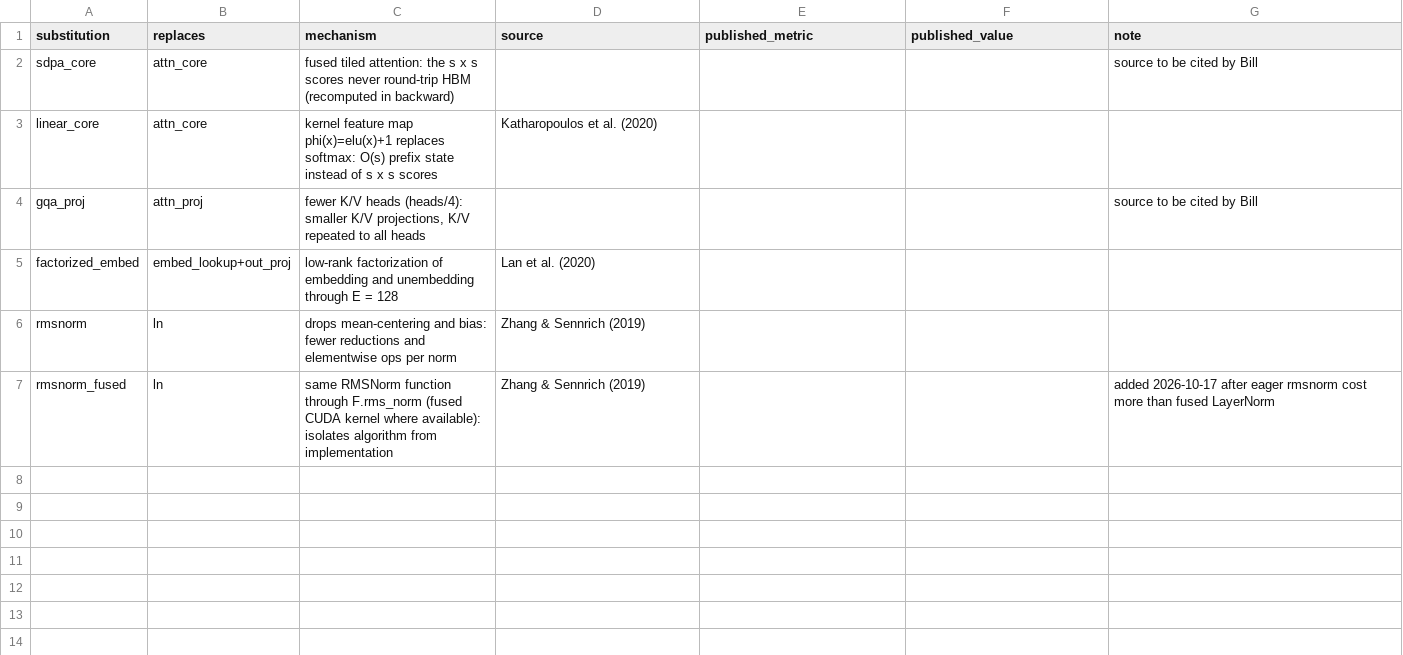
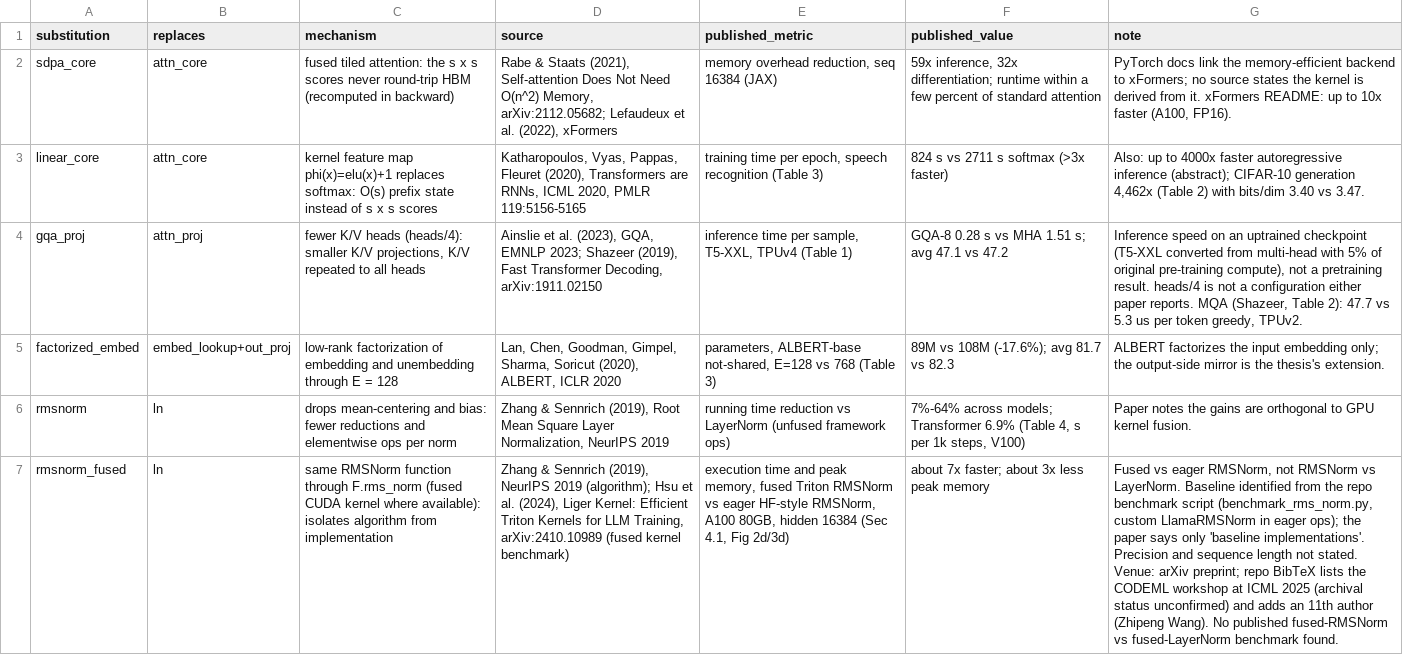
Before and after one commit to scienseize/energy-anatomy, a CSV file: data/manual/substitutions.csv, drawn as a sheet; the diff names each change by its address in the sheet, - before the commit and + after, or states it on an @@ line.

```diff
--- a/data/manual/substitutions.csv
+++ b/data/manual/substitutions.csv
-D2 (source): (empty)
+D2 (source): Rabe & Staats (2021), Self-attention Does Not Need O(n^2) Memory, arXiv:2112.05682; Lefaudeux et al. (2022), xFormers
-E2 (published_metric): (empty)
+E2 (published_metric): memory overhead reduction, seq 16384 (JAX)
-F2 (published_value): (empty)
+F2 (published_value): 59x inference, 32x differentiation; runtime within a few percent of standard attention
-G2 (note): source to be cited by Bill
+G2 (note): PyTorch docs link the memory-efficient backend to xFormers; no source states the kernel is derived from it. xFormers README: up to 10x faster (A100, FP16).
-D3 (source): Katharopoulos et al. (2020)
+D3 (source): Katharopoulos, Vyas, Pappas, Fleuret (2020), Transformers are RNNs, ICML 2020, PMLR 119:5156-5165
-E3 (published_metric): (empty)
+E3 (published_metric): training time per epoch, speech recognition (Table 3)
-F3 (published_value): (empty)
+F3 (published_value): 824 s vs 2711 s softmax (>3x faster)
-G3 (note): (empty)
+G3 (note): Also: up to 4000x faster autoregressive inference (abstract); CIFAR-10 generation 4,462x (Table 2) with bits/dim 3.40 vs 3.47.
-D4 (source): (empty)
+D4 (source): Ainslie et al. (2023), GQA, EMNLP 2023; Shazeer (2019), Fast Transformer Decoding, arXiv:1911.02150
-E4 (published_metric): (empty)
+E4 (published_metric): inference time per sample, T5-XXL, TPUv4 (Table 1)
-F4 (published_value): (empty)
+F4 (published_value): GQA-8 0.28 s vs MHA 1.51 s; avg 47.1 vs 47.2
-G4 (note): source to be cited by Bill
+G4 (note): Inference speed on an uptrained checkpoint (T5-XXL converted from multi-head with 5% of original pre-training compute), not a pretraining result. heads/4 is not a configuration either paper reports. MQA (Shazeer, Table 2): 47.7 vs 5.3 us per token greedy, TPUv2.
-D5 (source): Lan et al. (2020)
+D5 (source): Lan, Chen, Goodman, Gimpel, Sharma, Soricut (2020), ALBERT, ICLR 2020
-E5 (published_metric): (empty)
+E5 (published_metric): parameters, ALBERT-base not-shared, E=128 vs 768 (Table 3)
-F5 (published_value): (empty)
+F5 (published_value): 89M vs 108M (-17.6%); avg 81.7 vs 82.3
-G5 (note): (empty)
+G5 (note): ALBERT factorizes the input embedding only; the output-side mirror is the thesis's extension.
-D6 (source): …& Sennrich (2019)
+D6 (source): …& Sennrich (2019), Root Mean Square Layer Normalization, NeurIPS 2019
-E6 (published_metric): (empty)
+E6 (published_metric): running time reduction vs LayerNorm (unfused framework ops)
-F6 (published_value): (empty)
+F6 (published_value): 7%-64% across models; Transformer 6.9% (Table 4, s per 1k steps, V100)
-G6 (note): (empty)
+G6 (note): Paper notes the gains are orthogonal to GPU kernel fusion.
-D7 (source): …& Sennrich (2019)
+D7 (source): …& Sennrich (2019), NeurIPS 2019 (algorithm); Hsu et al. (2024), Liger Kernel: Efficient Triton Kernels for LLM Training, arXiv:2410.10989 (fused kernel benchmark)
-E7 (published_metric): (empty)
+E7 (published_metric): execution time and peak memory, fused Triton RMSNorm vs eager HF-style RMSNorm, A100 80GB, hidden 16384 (Sec 4.1, Fig 2d/3d)
-F7 (published_value): (empty)
+F7 (published_value): about 7x faster; about 3x less peak memory
-G7 (note): added 2026-10-17 after eager rmsnorm cost more than fused LayerNorm
+G7 (note): Fused vs eager RMSNorm, not RMSNorm vs LayerNorm. Baseline identified from the repo benchmark script (benchmark_rms_norm.py, custom LlamaRMSNorm in eager ops); the paper says only 'baseline implementations'. Precision and sequence length not stated. Venue: arXiv preprint; repo BibTeX lists the CODEML workshop at ICML 2025 (archival status unconfirmed) and adds an 11th author (Zhipeng Wang). No published fused-RMSNorm vs fused-LayerNorm benchmark found.
```
Also changed, not shown: data/tables/T10.csv, data/tables/T9.csv, 6 other files.
